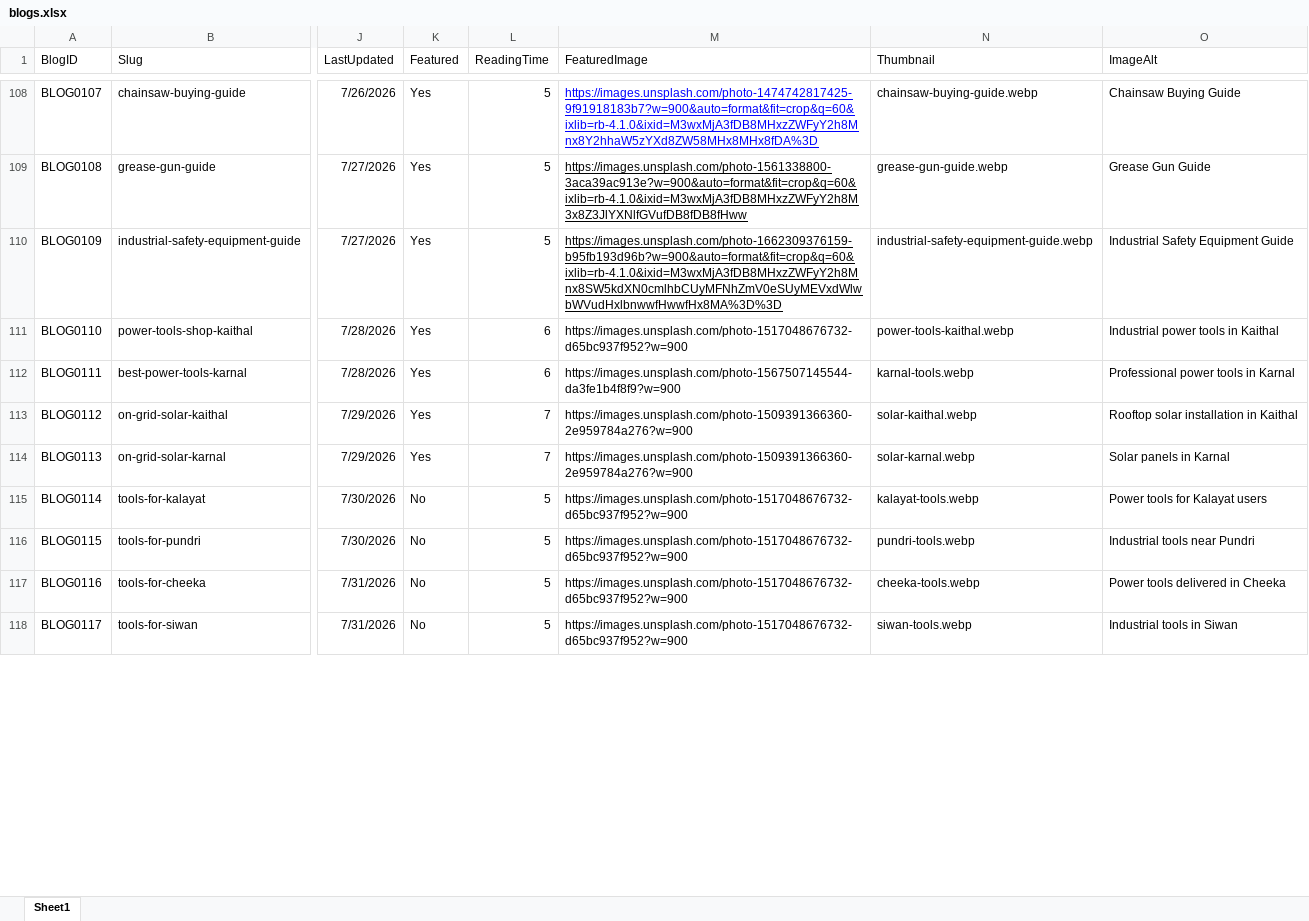
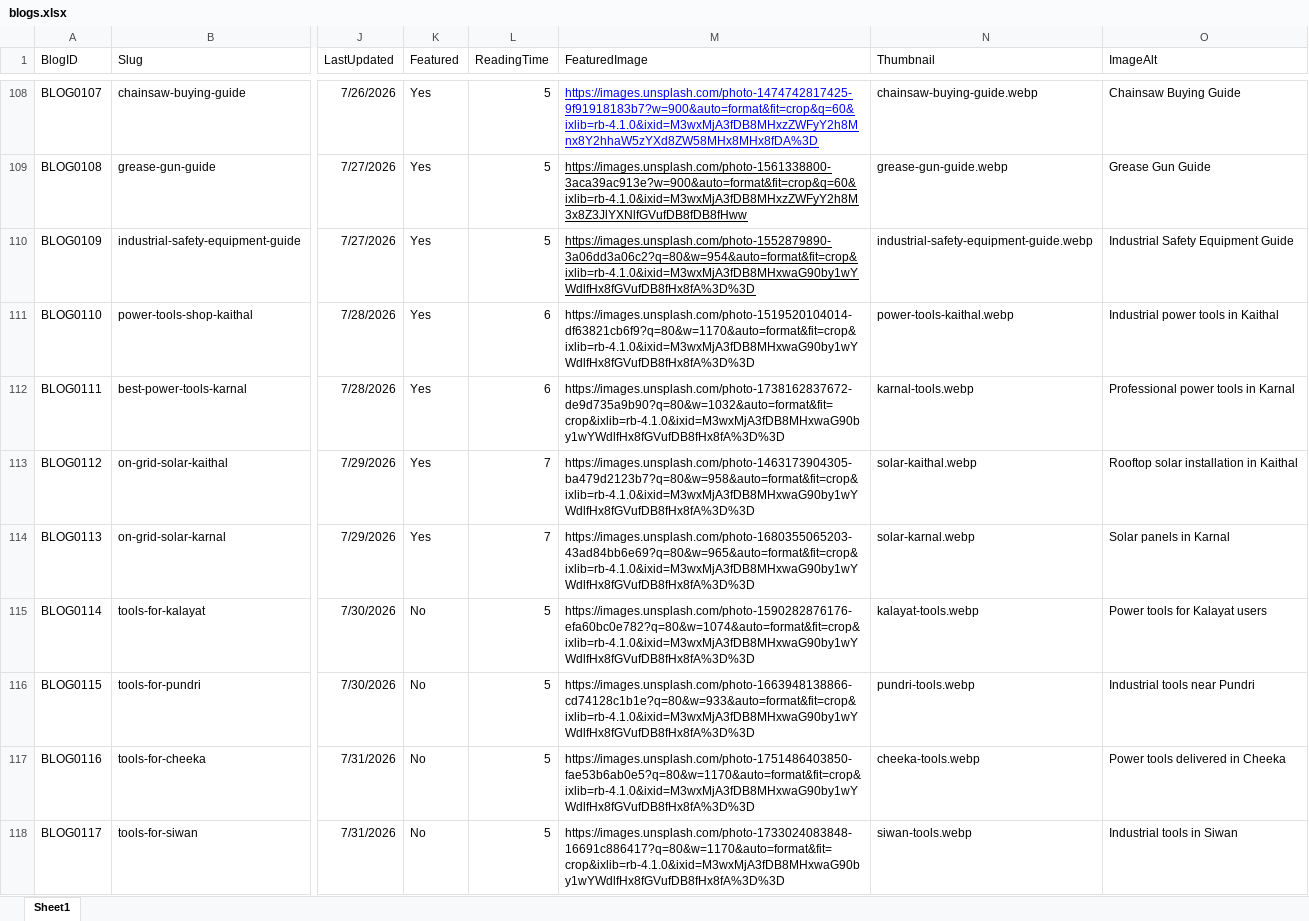
Before and after one commit to harshyii/jk3, an Excel workbook: src/data/blogs.xlsx, sheet Sheet1, drawn as a sheet; only a part is shown, gaps mark what is left out; values as stored, in another font and other column widths than the file's, no borders; the diff covers the shown part only; the diff names each change by its address in the sheet, - before the commit and + after, or states it on an @@ line.

Commit message:
fixed sitemap trial

```diff
--- a/src/data/blogs.xlsx (sheet Sheet1)
+++ b/src/data/blogs.xlsx (sheet Sheet1)
-M110 (FeaturedImage): https://images.unsplash.com/photo-1662309376159-b95fb193d96b?w=900&auto=format&fit=crop&q=60&ixlib=rb-4.1.0&ixid=M3wxMjA3fDB8MHxzZWFyY2h8Mnx8SW5kdXN0cmlhbCUyMFNhZmV0eSUyMEVxdWlwbWVudHxlbnwwfHwwfHx8MA%3D%3D
+M110 (FeaturedImage): https://images.unsplash.com/photo-1552879890-3a06dd3a06c2?q=80&w=954&auto=format&fit=crop&ixlib=rb-4.1.0&ixid=M3wxMjA3fDB8MHxwaG90by1wYWdlfHx8fGVufDB8fHx8fA%3D%3D
-M111 (FeaturedImage): https://images.unsplash.com/photo-1517048676732-d65bc937f952?w=900
+M111 (FeaturedImage): https://images.unsplash.com/photo-1519520104014-df63821cb6f9?q=80&w=1170&auto=format&fit=crop&ixlib=rb-4.1.0&ixid=M3wxMjA3fDB8MHxwaG90by1wYWdlfHx8fGVufDB8fHx8fA%3D%3D
-M112 (FeaturedImage): https://images.unsplash.com/photo-1567507145544-da3fe1b4f8f9?w=900
+M112 (FeaturedImage): https://images.unsplash.com/photo-1738162837672-de9d735a9b90?q=80&w=1032&auto=format&fit=crop&ixlib=rb-4.1.0&ixid=M3wxMjA3fDB8MHxwaG90by1wYWdlfHx8fGVufDB8fHx8fA%3D%3D
-M113 (FeaturedImage): https://images.unsplash.com/photo-1509391366360-2e959784a276?w=900
+M113 (FeaturedImage): https://images.unsplash.com/photo-1463173904305-ba479d2123b7?q=80&w=958&auto=format&fit=crop&ixlib=rb-4.1.0&ixid=M3wxMjA3fDB8MHxwaG90by1wYWdlfHx8fGVufDB8fHx8fA%3D%3D
-M114 (FeaturedImage): https://images.unsplash.com/photo-1509391366360-2e959784a276?w=900
+M114 (FeaturedImage): https://images.unsplash.com/photo-1680355065203-43ad84bb6e69?q=80&w=965&auto=format&fit=crop&ixlib=rb-4.1.0&ixid=M3wxMjA3fDB8MHxwaG90by1wYWdlfHx8fGVufDB8fHx8fA%3D%3D
-M115 (FeaturedImage): https://images.unsplash.com/photo-1517048676732-d65bc937f952?w=900
+M115 (FeaturedImage): https://images.unsplash.com/photo-1590282876176-efa60bc0e782?q=80&w=1074&auto=format&fit=crop&ixlib=rb-4.1.0&ixid=M3wxMjA3fDB8MHxwaG90by1wYWdlfHx8fGVufDB8fHx8fA%3D%3D
-M116 (FeaturedImage): https://images.unsplash.com/photo-1517048676732-d65bc937f952?w=900
+M116 (FeaturedImage): https://images.unsplash.com/photo-1663948138866-cd74128c1b1e?q=80&w=933&auto=format&fit=crop&ixlib=rb-4.1.0&ixid=M3wxMjA3fDB8MHxwaG90by1wYWdlfHx8fGVufDB8fHx8fA%3D%3D
-M117 (FeaturedImage): https://images.unsplash.com/photo-1517048676732-d65bc937f952?w=900
+M117 (FeaturedImage): https://images.unsplash.com/photo-1751486403850-fae53b6ab0e5?q=80&w=1170&auto=format&fit=crop&ixlib=rb-4.1.0&ixid=M3wxMjA3fDB8MHxwaG90by1wYWdlfHx8fGVufDB8fHx8fA%3D%3D
-M118 (FeaturedImage): https://images.unsplash.com/photo-1517048676732-d65bc937f952?w=900
+M118 (FeaturedImage): https://images.unsplash.com/photo-1733024083848-16691c886417?q=80&w=1170&auto=format&fit=crop&ixlib=rb-4.1.0&ixid=M3wxMjA3fDB8MHxwaG90by1wYWdlfHx8fGVufDB8fHx8fA%3D%3D
```
Also changed, not shown: 2 removed rows and 7 edited cells elsewhere in this sheet.
